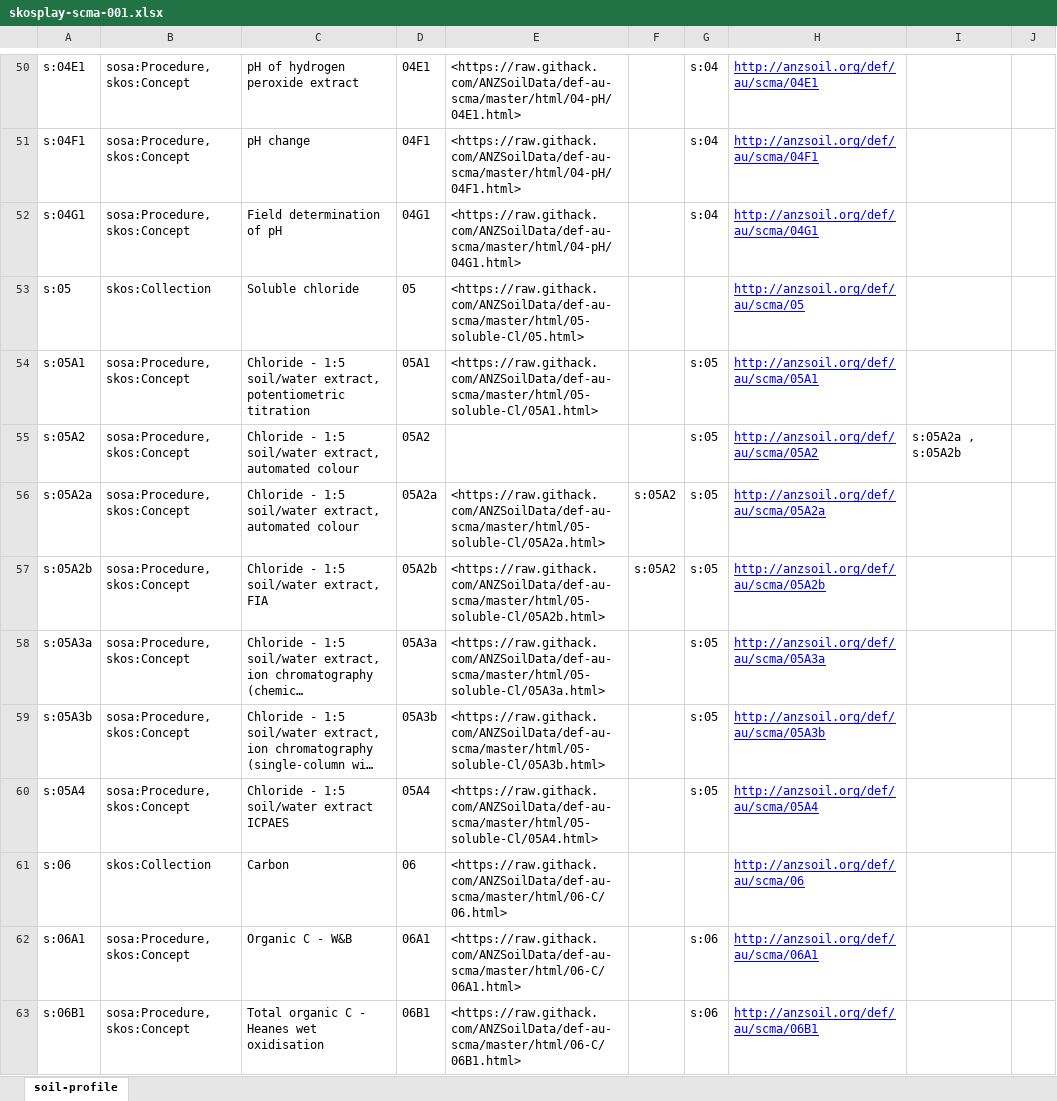
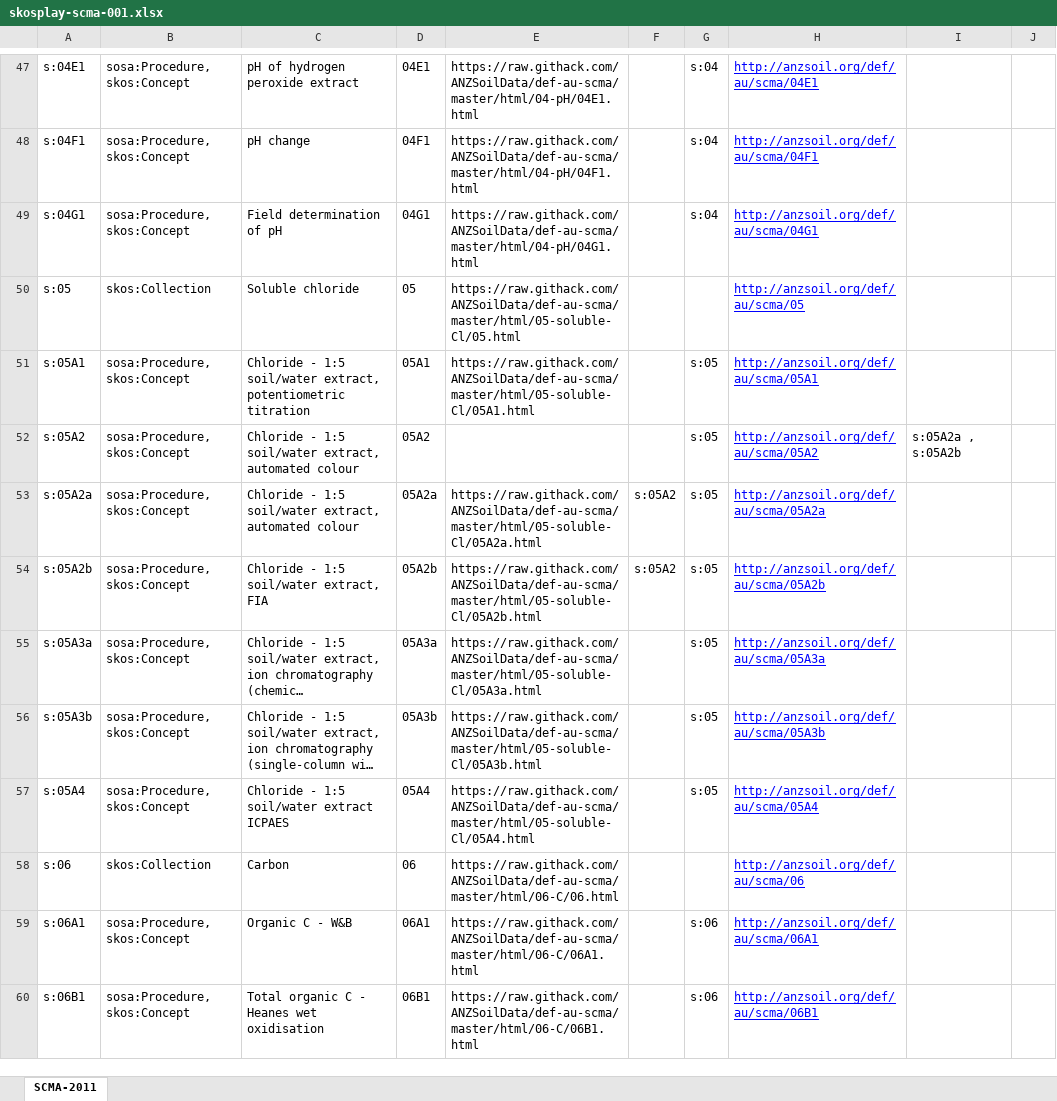
Before and after one commit to ANZSoilData/def-au-scm, an Excel workbook: rdf/skosplay-scma-001.xlsx, sheet SCMA-2011, drawn as a sheet; only a part is shown, gaps mark what is left out; long unchanged cells end in …; values as stored, in another font and other column widths than the file's, no borders; addresses are those after the commit; the diff covers the shown part only; the diff names each change by its address in the sheet, - before the commit and + after, or states it on an @@ line.

```diff
--- a/rdf/skosplay-scma-001.xlsx (sheet SCMA-2011)
+++ b/rdf/skosplay-scma-001.xlsx (sheet SCMA-2011)
-sheet tab: soil-profile
+sheet tab: SCMA-2011
-E47: <https://raw.githack.com/ANZSoilData/def-au-scma/master/html/04-pH/04E1.html>
+E47: https://raw.githack.com/ANZSoilData/def-au-scma/master/html/04-pH/04E1.html
-E48: <https://raw.githack.com/ANZSoilData/def-au-scma/master/html/04-pH/04F1.html>
+E48: https://raw.githack.com/ANZSoilData/def-au-scma/master/html/04-pH/04F1.html
-E49: <https://raw.githack.com/ANZSoilData/def-au-scma/master/html/04-pH/04G1.html>
+E49: https://raw.githack.com/ANZSoilData/def-au-scma/master/html/04-pH/04G1.html
-E50: <https://raw.githack.com/ANZSoilData/def-au-scma/master/html/05-soluble-Cl/05.html>
+E50: https://raw.githack.com/ANZSoilData/def-au-scma/master/html/05-soluble-Cl/05.html
-E51: <https://raw.githack.com/ANZSoilData/def-au-scma/master/html/05-soluble-Cl/05A1.html>
+E51: https://raw.githack.com/ANZSoilData/def-au-scma/master/html/05-soluble-Cl/05A1.html
-E53: <https://raw.githack.com/ANZSoilData/def-au-scma/master/html/05-soluble-Cl/05A2a.html>
+E53: https://raw.githack.com/ANZSoilData/def-au-scma/master/html/05-soluble-Cl/05A2a.html
-E54: <https://raw.githack.com/ANZSoilData/def-au-scma/master/html/05-soluble-Cl/05A2b.html>
+E54: https://raw.githack.com/ANZSoilData/def-au-scma/master/html/05-soluble-Cl/05A2b.html
-E55: <https://raw.githack.com/ANZSoilData/def-au-scma/master/html/05-soluble-Cl/05A3a.html>
+E55: https://raw.githack.com/ANZSoilData/def-au-scma/master/html/05-soluble-Cl/05A3a.html
-E56: <https://raw.githack.com/ANZSoilData/def-au-scma/master/html/05-soluble-Cl/05A3b.html>
+E56: https://raw.githack.com/ANZSoilData/def-au-scma/master/html/05-soluble-Cl/05A3b.html
-E57: <https://raw.githack.com/ANZSoilData/def-au-scma/master/html/05-soluble-Cl/05A4.html>
+E57: https://raw.githack.com/ANZSoilData/def-au-scma/master/html/05-soluble-Cl/05A4.html
-E58: <https://raw.githack.com/ANZSoilData/def-au-scma/master/html/06-C/06.html>
+E58: https://raw.githack.com/ANZSoilData/def-au-scma/master/html/06-C/06.html
-E59: <https://raw.githack.com/ANZSoilData/def-au-scma/master/html/06-C/06A1.html>
+E59: https://raw.githack.com/ANZSoilData/def-au-scma/master/html/06-C/06A1.html
-E60: <https://raw.githack.com/ANZSoilData/def-au-scma/master/html/06-C/06B1.html>
+E60: https://raw.githack.com/ANZSoilData/def-au-scma/master/html/06-C/06B1.html
```
Also changed, not shown: 1 added row, 4 removed rows and 236 edited cells elsewhere in this sheet, 5 other files.
